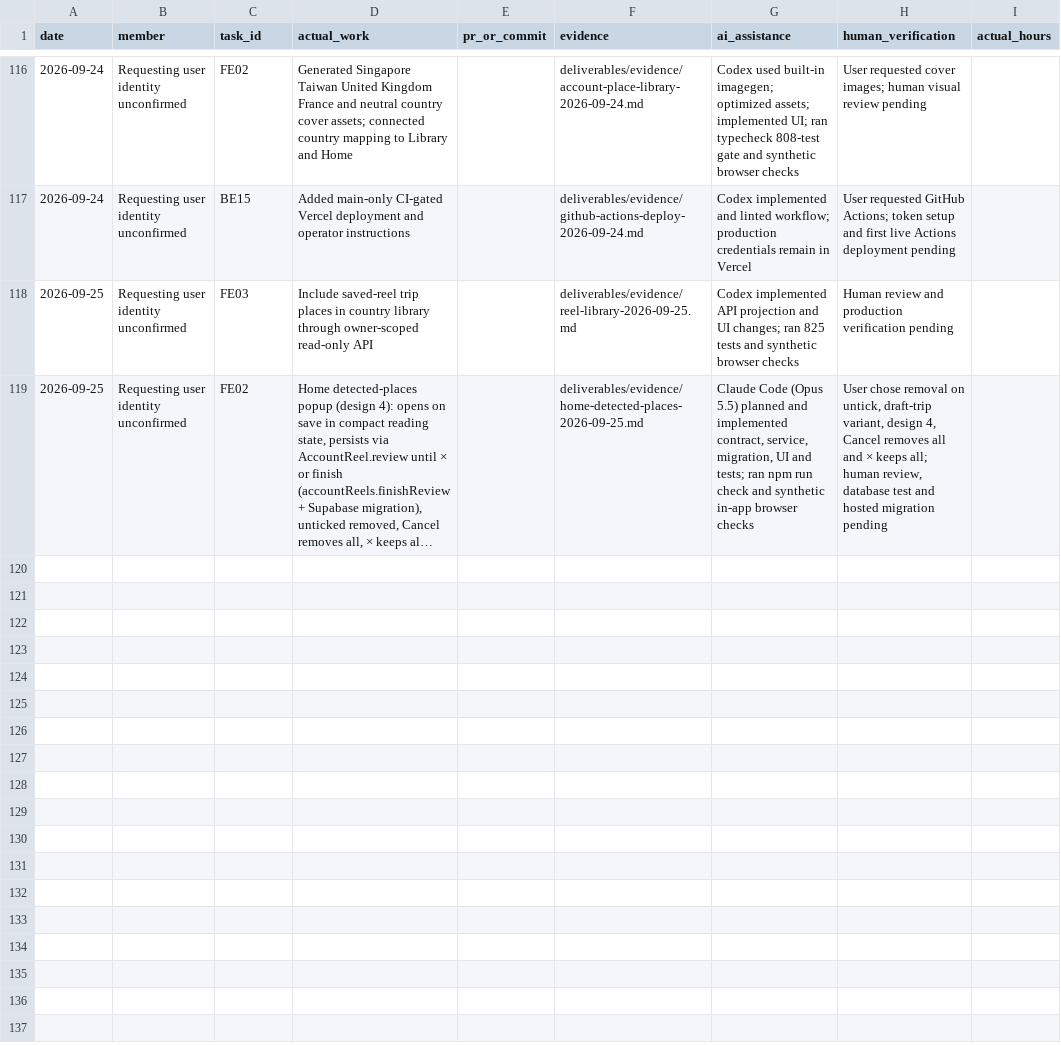
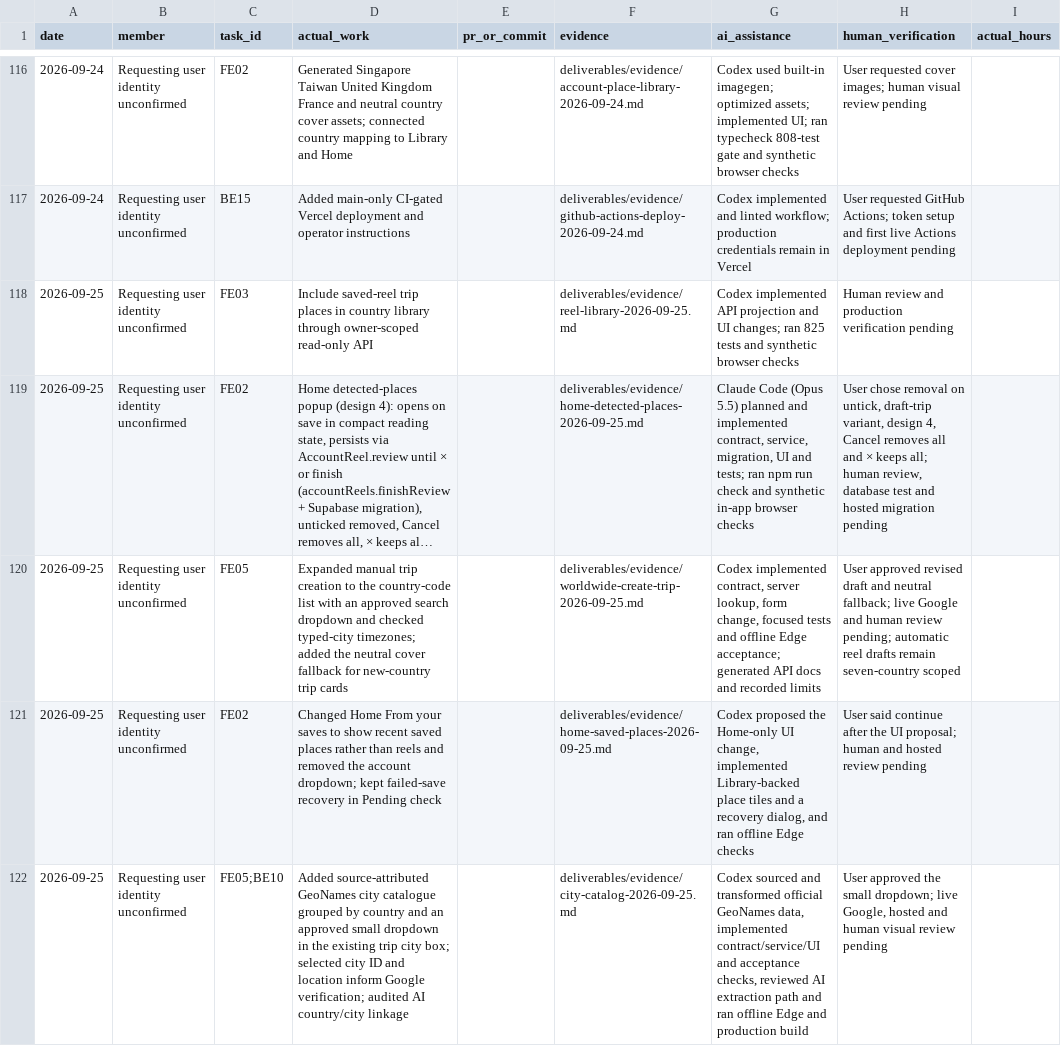
Before and after one commit to namprice227/reel-travel, a CSV file: planning/contributions.csv, drawn as a sheet; only a part is shown, gaps mark what is left out; long unchanged cells end in …; the diff names each change by its address in the sheet, - before the commit and + after, or states it on an @@ line.

```diff
--- a/planning/contributions.csv
+++ b/planning/contributions.csv
+row 120: 2026-09-25 | Requesting user identity unconfirmed | FE05 | Expanded manual trip creation to the country-code list with an approved search dropdown and checked typed-city timezones; added the neutral cover fallback for new-country trip cards |  | deliverables/evidence/worldwide-create-trip-2026-09-25.md | Codex implemented contract, server lookup, form change, focused tests and offline Edge acceptance; generated API docs and recorded limits | User approved revised draft and neutral fallback; live Google and human review pending; automatic reel drafts remain seven-country scoped
+row 121: 2026-09-25 | Requesting user identity unconfirmed | FE02 | Changed Home From your saves to show recent saved places rather than reels and removed the account dropdown; kept failed-save recovery in Pending check |  | deliverables/evidence/home-saved-places-2026-09-25.md | Codex proposed the Home-only UI change, implemented Library-backed place tiles and a recovery dialog, and ran offline Edge checks | User said continue after the UI proposal; human and hosted review pending
+row 122: 2026-09-25 | Requesting user identity unconfirmed | FE05;BE10 | Added source-attributed GeoNames city catalogue grouped by country and an approved small dropdown in the existing trip city box; selected city ID and location inform Google verification; audited AI country/city linkage |  | deliverables/evidence/city-catalog-2026-09-25.md | Codex sourced and transformed official GeoNames data, implemented contract/service/UI and acceptance checks, reviewed AI extraction path and ran offline Edge and production build | User approved the small dropdown; live Google, hosted and human visual review pending
```
Also changed, not shown: planning/tasks.csv, 28 other files.
